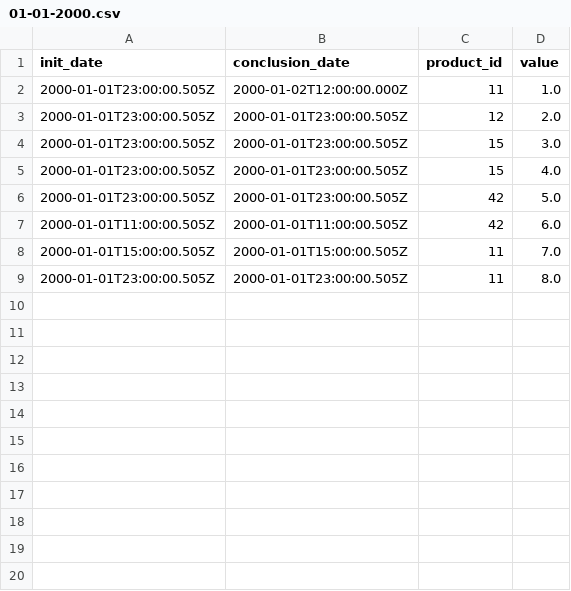
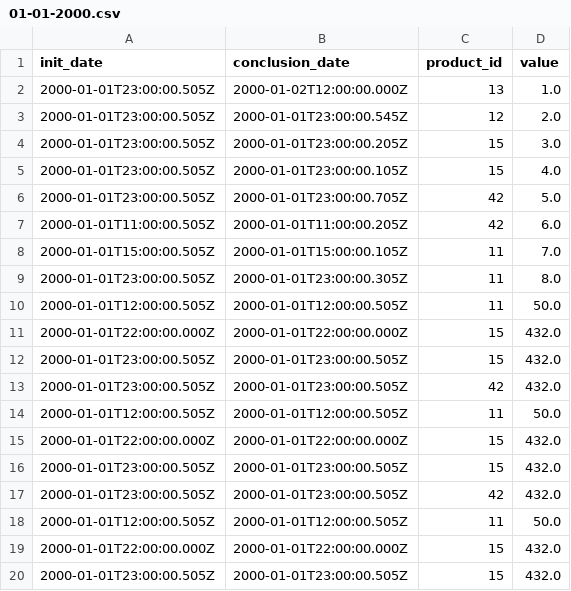
Before and after one commit to makhanifahim/Transaction-Management, a CSV file: Data/2000/1/01-01-2000.csv, drawn as a sheet; only a part is shown; the diff covers the shown part only.

```diff
--- a/Data/2000/1/01-01-2000.csv
+++ b/Data/2000/1/01-01-2000.csv
@@ -1,9 +1,20 @@
 "init_date","conclusion_date","product_id","value"
-"2000-01-01T23:00:00.505Z","2000-01-02T12:00:00.000Z","11","1.0"
-"2000-01-01T23:00:00.505Z","2000-01-01T23:00:00.505Z","12","2.0"
-"2000-01-01T23:00:00.505Z","2000-01-01T23:00:00.505Z","15","3.0"
-"2000-01-01T23:00:00.505Z","2000-01-01T23:00:00.505Z","15","4.0"
-"2000-01-01T23:00:00.505Z","2000-01-01T23:00:00.505Z","42","5.0"
-"2000-01-01T11:00:00.505Z","2000-01-01T11:00:00.505Z","42","6.0"
-"2000-01-01T15:00:00.505Z","2000-01-01T15:00:00.505Z","11","7.0"
-"2000-01-01T23:00:00.505Z","2000-01-01T23:00:00.505Z","11","8.0"
+"2000-01-01T23:00:00.505Z","2000-01-02T12:00:00.000Z","13","1.0"
+"2000-01-01T23:00:00.505Z","2000-01-01T23:00:00.545Z","12","2.0"
+"2000-01-01T23:00:00.505Z","2000-01-01T23:00:00.205Z","15","3.0"
+"2000-01-01T23:00:00.505Z","2000-01-01T23:00:00.105Z","15","4.0"
+"2000-01-01T23:00:00.505Z","2000-01-01T23:00:00.705Z","42","5.0"
+"2000-01-01T11:00:00.505Z","2000-01-01T11:00:00.205Z","42","6.0"
+"2000-01-01T15:00:00.505Z","2000-01-01T15:00:00.105Z","11","7.0"
+"2000-01-01T23:00:00.505Z","2000-01-01T23:00:00.305Z","11","8.0"
+"2000-01-01T12:00:00.505Z","2000-01-01T12:00:00.505Z","11","50.0"
+"2000-01-01T22:00:00.000Z","2000-01-01T22:00:00.000Z","15","432.0"
+"2000-01-01T23:00:00.505Z","2000-01-01T23:00:00.505Z","15","432.0"
+"2000-01-01T23:00:00.505Z","2000-01-01T23:00:00.505Z","42","432.0"
+"2000-01-01T12:00:00.505Z","2000-01-01T12:00:00.505Z","11","50.0"
+"2000-01-01T22:00:00.000Z","2000-01-01T22:00:00.000Z","15","432.0"
+"2000-01-01T23:00:00.505Z","2000-01-01T23:00:00.505Z","15","432.0"
+"2000-01-01T23:00:00.505Z","2000-01-01T23:00:00.505Z","42","432.0"
+"2000-01-01T12:00:00.505Z","2000-01-01T12:00:00.505Z","11","50.0"
+"2000-01-01T22:00:00.000Z","2000-01-01T22:00:00.000Z","15","432.0"
+"2000-01-01T23:00:00.505Z","2000-01-01T23:00:00.505Z","15","432.0"
```
Also changed, not shown: 35 added rows elsewhere in this file, 5 other files.
